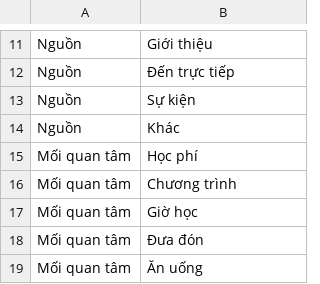
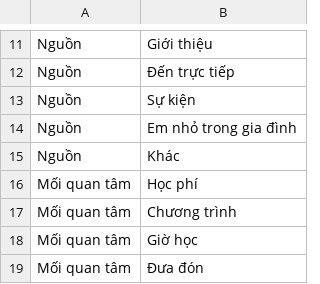
Before and after one commit to pichu124/casa-plugins, a CSV file: cham-soc-lead/mau/danh-muc.csv, drawn as a sheet; only a part is shown, gaps mark what is left out; the shorter side is filled out with more unchanged rows.

```diff
--- a/cham-soc-lead/mau/danh-muc.csv
+++ b/cham-soc-lead/mau/danh-muc.csv
@@ -13,2 +13,3 @@ Nguồn,Đến trực tiếp
 Nguồn,Sự kiện
+Nguồn,Em nhỏ trong gia đình
 Nguồn,Khác
```
Also changed, not shown: cham-soc-lead/mau/cau-hinh.csv, cham-soc-lead/mau/cham-soc.csv, 3 other files.
